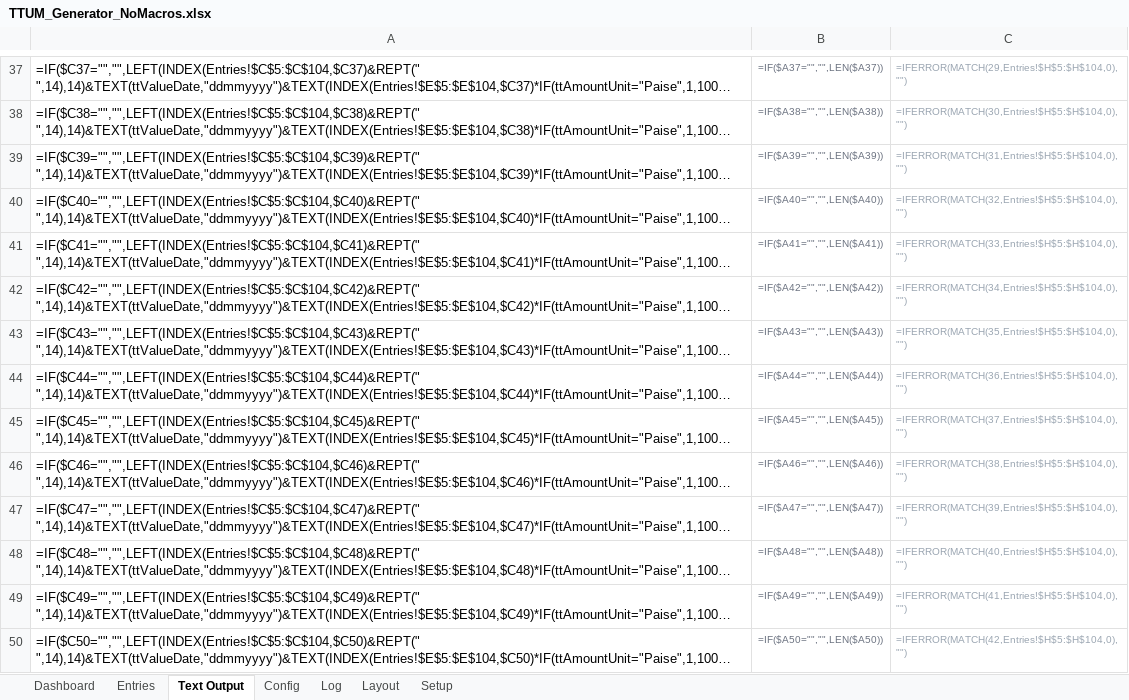
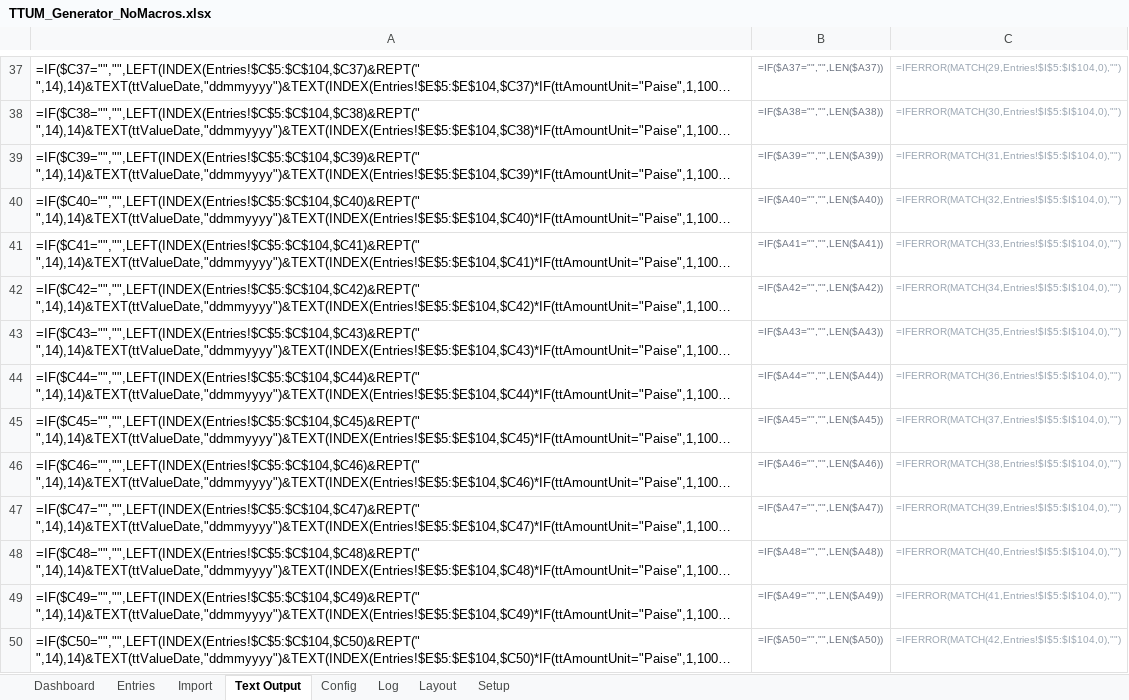
Before and after one commit to dearvivek05-creator/kaavis, an Excel workbook: ttum/dist/TTUM_Generator_NoMacros.xlsx, sheet Text Output, drawn as a sheet; only a part is shown, gaps mark what is left out; long unchanged cells end in …; values as stored, in another font and other column widths than the file's, no borders; formulas without a stored value are shown as written; the diff covers the shown part only; the diff names each change by its address in the sheet, - before the commit and + after, or states it on an @@ line.

```diff
--- a/ttum/dist/TTUM_Generator_NoMacros.xlsx (sheet Text Output)
+++ b/ttum/dist/TTUM_Generator_NoMacros.xlsx (sheet Text Output)
+sheet tab: Import
-C37: =IFERROR(MATCH(29,Entries!$H$5:$H$104,0),"")
+C37: =IFERROR(MATCH(29,Entries!$I$5:$I$104,0),"")
-C38: =IFERROR(MATCH(30,Entries!$H$5:$H$104,0),"")
+C38: =IFERROR(MATCH(30,Entries!$I$5:$I$104,0),"")
-C39: =IFERROR(MATCH(31,Entries!$H$5:$H$104,0),"")
+C39: =IFERROR(MATCH(31,Entries!$I$5:$I$104,0),"")
-C40: =IFERROR(MATCH(32,Entries!$H$5:$H$104,0),"")
+C40: =IFERROR(MATCH(32,Entries!$I$5:$I$104,0),"")
-C41: =IFERROR(MATCH(33,Entries!$H$5:$H$104,0),"")
+C41: =IFERROR(MATCH(33,Entries!$I$5:$I$104,0),"")
-C42: =IFERROR(MATCH(34,Entries!$H$5:$H$104,0),"")
+C42: =IFERROR(MATCH(34,Entries!$I$5:$I$104,0),"")
-C43: =IFERROR(MATCH(35,Entries!$H$5:$H$104,0),"")
+C43: =IFERROR(MATCH(35,Entries!$I$5:$I$104,0),"")
-C44: =IFERROR(MATCH(36,Entries!$H$5:$H$104,0),"")
+C44: =IFERROR(MATCH(36,Entries!$I$5:$I$104,0),"")
-C45: =IFERROR(MATCH(37,Entries!$H$5:$H$104,0),"")
+C45: =IFERROR(MATCH(37,Entries!$I$5:$I$104,0),"")
-C46: =IFERROR(MATCH(38,Entries!$H$5:$H$104,0),"")
+C46: =IFERROR(MATCH(38,Entries!$I$5:$I$104,0),"")
-C47: =IFERROR(MATCH(39,Entries!$H$5:$H$104,0),"")
+C47: =IFERROR(MATCH(39,Entries!$I$5:$I$104,0),"")
-C48: =IFERROR(MATCH(40,Entries!$H$5:$H$104,0),"")
+C48: =IFERROR(MATCH(40,Entries!$I$5:$I$104,0),"")
-C49: =IFERROR(MATCH(41,Entries!$H$5:$H$104,0),"")
+C49: =IFERROR(MATCH(41,Entries!$I$5:$I$104,0),"")
-C50: =IFERROR(MATCH(42,Entries!$H$5:$H$104,0),"")
+C50: =IFERROR(MATCH(42,Entries!$I$5:$I$104,0),"")
```
Also changed, not shown: 86 edited cells elsewhere in this sheet, sheet Config, sheet Entries, sheet Dashboard, ttum/dist/TTUM_Generator.xlsm, 8 other files.
